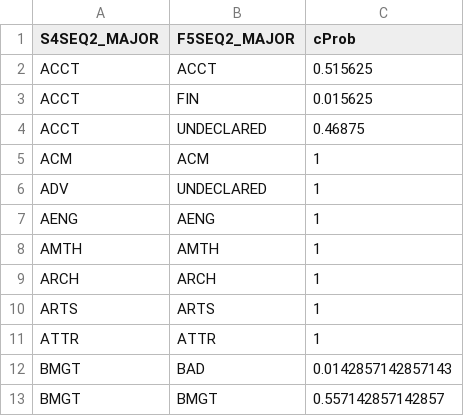
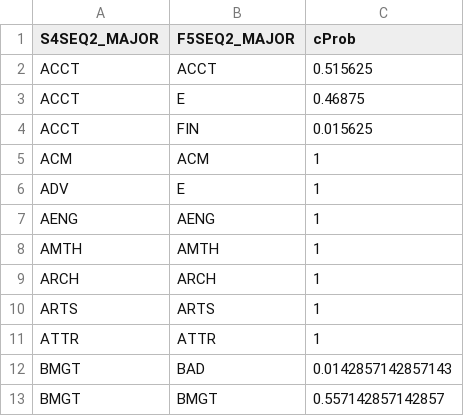
Before and after one commit to nicksspirit/ReKSU, a CSV file: distributions/data/s4_f5_seq2_major_cprobs_2011.csv, drawn as a sheet; only a part is shown; the diff covers the shown part only.

Commit message:
Recode UNDECLARED as E (Student exited the university)

```diff
--- a/distributions/data/s4_f5_seq2_major_cprobs_2011.csv
+++ b/distributions/data/s4_f5_seq2_major_cprobs_2011.csv
@@ -2,6 +2,6 @@
 "ACCT","ACCT",0.515625
+"ACCT","E",0.46875
 "ACCT","FIN",0.015625
-"ACCT","UNDECLARED",0.46875
 "ACM","ACM",1
-"ADV","UNDECLARED",1
+"ADV","E",1
 "AENG","AENG",1
```
Also changed, not shown: 19 added rows, 19 removed rows and 15 edited cells elsewhere in this file, distributions/data/f2_s2_seq2_major_cprobs_2011.csv, distributions/data/f5_s5_seq2_major_cprobs_2011.csv, 12 other files.
